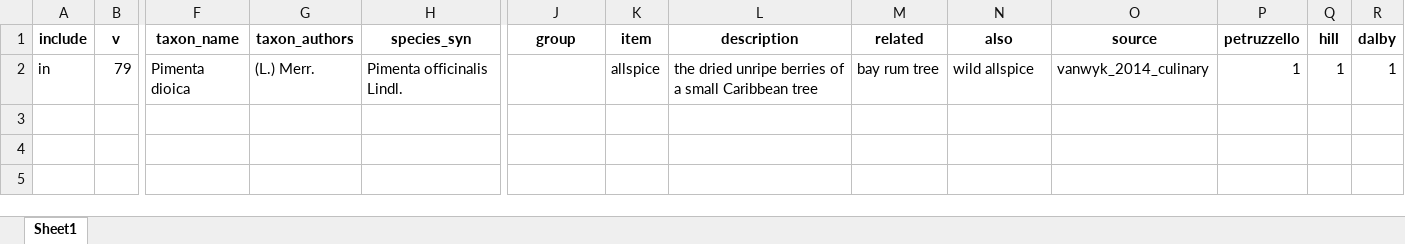
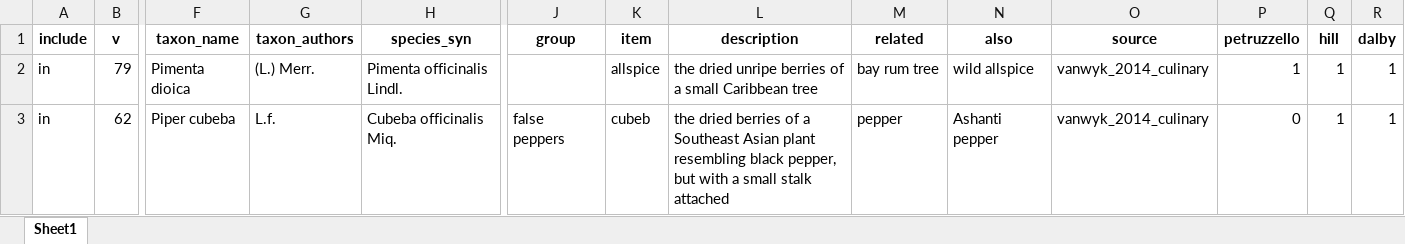
Before and after one commit to partigabor/aromatica-old, an Excel workbook: database/checking.xlsx, sheet Sheet1, drawn as a sheet; only a part is shown, gaps mark what is left out; values as stored, in another font and other column widths than the file's, no borders; rows hold the shown columns only; the diff names each change by its address in the sheet, - before the commit and + after, or states it on an @@ line.

```diff
--- a/database/checking.xlsx (sheet Sheet1)
+++ b/database/checking.xlsx (sheet Sheet1)
+row 3: in | 62 | Piper cubeba | L.f. | Cubeba officinalis Miq. | false peppers | cubeb | the dried berries of a Southeast Asian plant resembling black pepper, but with a small stalk attached | pepper | Ashanti pepper | vanwyk_2014_culinary | 0 | 1 | 1
```
Also changed, not shown: database/data/spices.xlsx, 16 other files.
